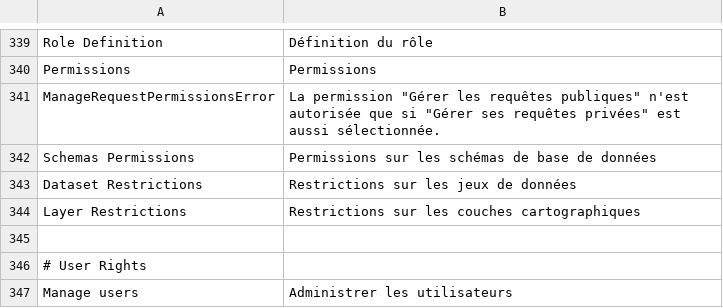
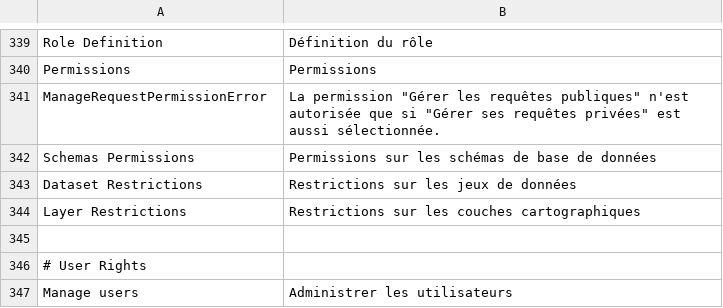
Before and after one commit to SINP-GINCO/ginco, a CSV file: website/htdocs/custom/server/ogamServer/app/lang/fr.csv, drawn as a sheet; only a part is shown, gaps mark what is left out.

Commit message:
#849: Fix translations

```diff
--- a/website/htdocs/custom/server/ogamServer/app/lang/fr.csv
+++ b/website/htdocs/custom/server/ogamServer/app/lang/fr.csv
@@ -340,3 +340,3 @@ Role Definition;Définition du rôle
 Permissions;Permissions
-ManageRequestPermissionsError;La permission "Gérer les requêtes publiques" n'est autorisée que si "Gérer ses requêtes privées" est aussi sélectionnée.
+ManageRequestPermissionError;La permission "Gérer les requêtes publiques" n'est autorisée que si "Gérer ses requêtes privées" est aussi sélectionnée.
 Schemas Permissions;Permissions sur les schémas de base de données
```
